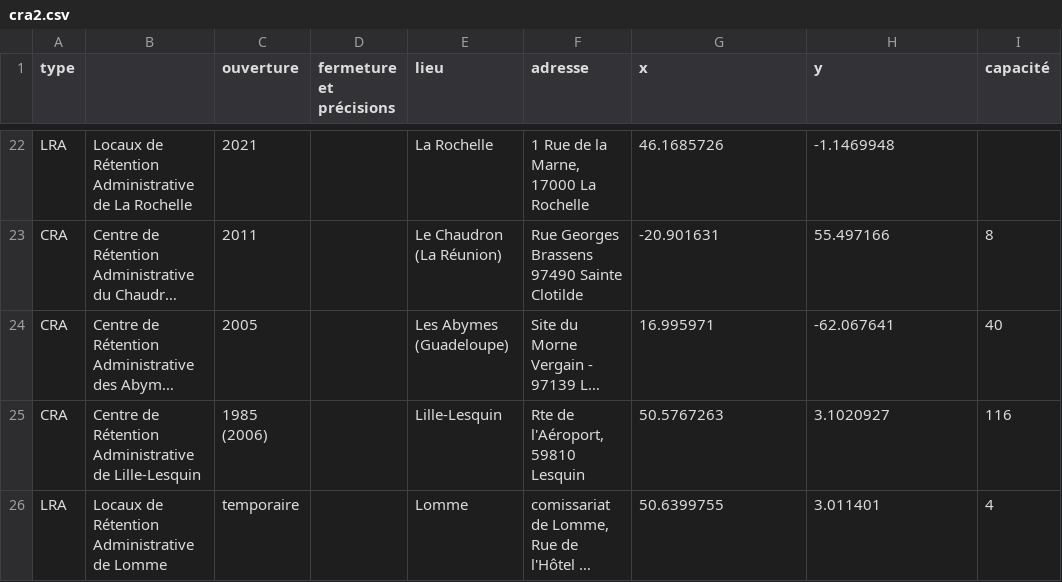
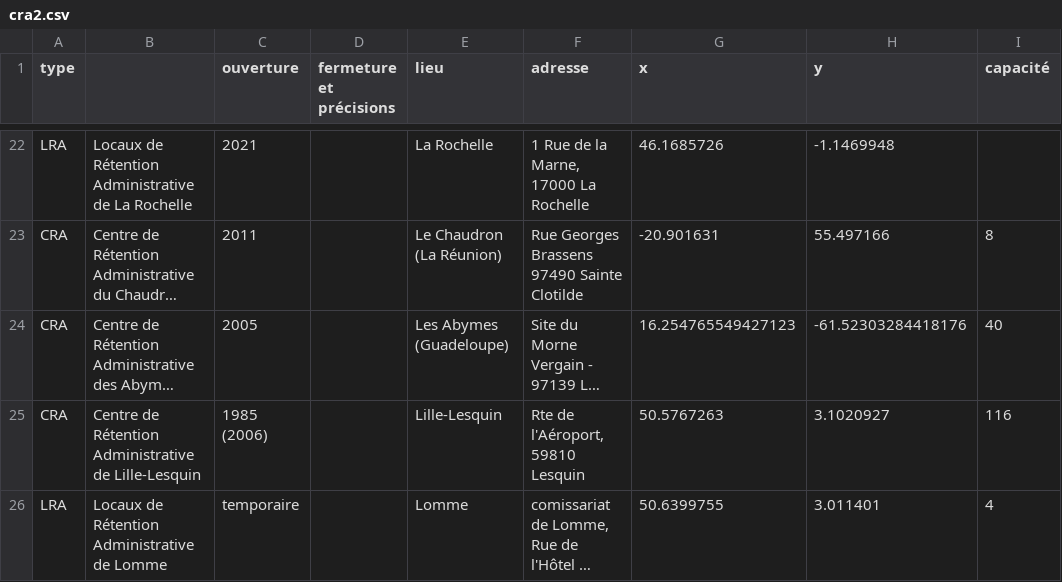
Before and after one commit to carto69/carto69.github.io, a CSV file: public/cracarte/cra2.csv, drawn as a sheet; only a part is shown, gaps mark what is left out; long unchanged cells end in …; the diff names each change by its address in the sheet, - before the commit and + after, or states it on an @@ line.

```diff
--- a/public/cracarte/cra2.csv
+++ b/public/cracarte/cra2.csv
-G24 (x): 16.995971
+G24 (x): 16.254765549427123
-H24 (y): -62.067641
+H24 (y): -61.52303284418176
```
Also changed, not shown: 2 other files.
